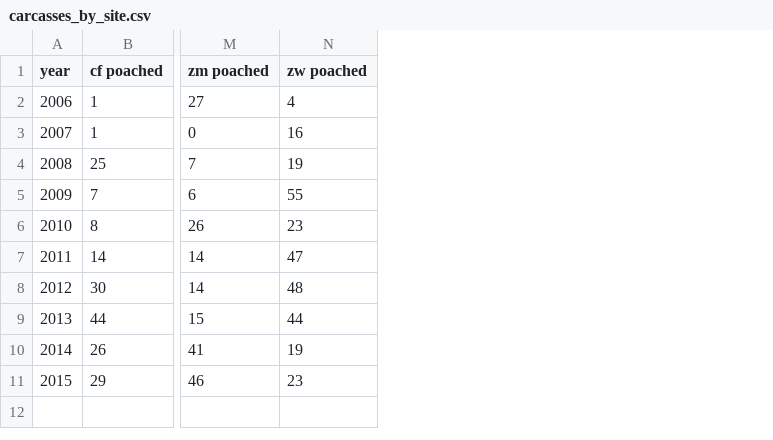
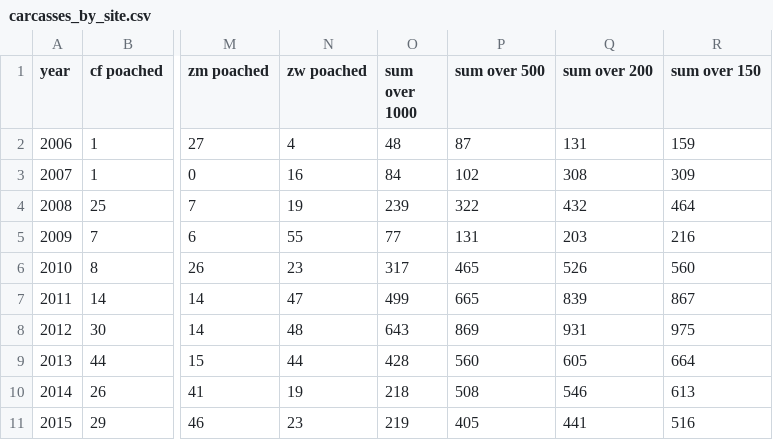
Before and after one commit to William-Leung/poaching, a CSV file: carcasses_by_site.csv, drawn as a sheet; only a part is shown, gaps mark what is left out; the diff names each change by its address in the sheet, - before the commit and + after, or states it on an @@ line.

Commit message:
Add files via upload

```diff
--- a/carcasses_by_site.csv
+++ b/carcasses_by_site.csv
+column O (sum over 1000), rows 2-11: 48 | 84 | 239 | 77 | 317 | 499 | 643 | 428 | 218 | 219
+column P (sum over 500), rows 2-11: 87 | 102 | 322 | 131 | 465 | 665 | 869 | 560 | 508 | 405
+column Q (sum over 200), rows 2-11: 131 | 308 | 432 | 203 | 526 | 839 | 931 | 605 | 546 | 441
+column R (sum over 150), rows 2-11: 159 | 309 | 464 | 216 | 560 | 867 | 975 | 664 | 613 | 516
```
